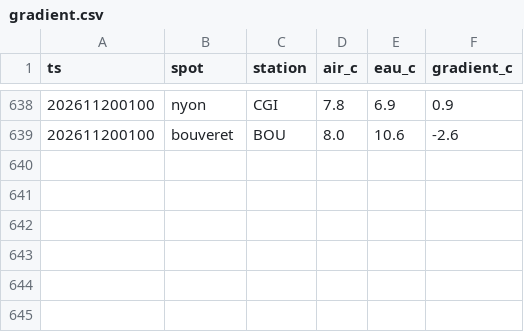
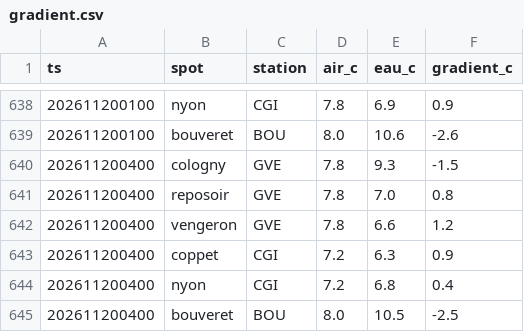
Before and after one commit to gregorysticher/meteo-alert, a CSV file: data/gradient.csv, drawn as a sheet; only a part is shown, gaps mark what is left out; the diff names each change by its address in the sheet, - before the commit and + after, or states it on an @@ line.

```diff
--- a/data/gradient.csv
+++ b/data/gradient.csv
+row 640: 202611200400 | cologny | GVE | 7.8 | 9.3 | -1.5
+row 641: 202611200400 | reposoir | GVE | 7.8 | 7.0 | 0.8
+row 642: 202611200400 | vengeron | GVE | 7.8 | 6.6 | 1.2
+row 643: 202611200400 | coppet | CGI | 7.2 | 6.3 | 0.9
+row 644: 202611200400 | nyon | CGI | 7.2 | 6.8 | 0.4
+row 645: 202611200400 | bouveret | BOU | 8.0 | 10.5 | -2.5
```
Also changed, not shown: data/mesures.csv, 2 other files.
